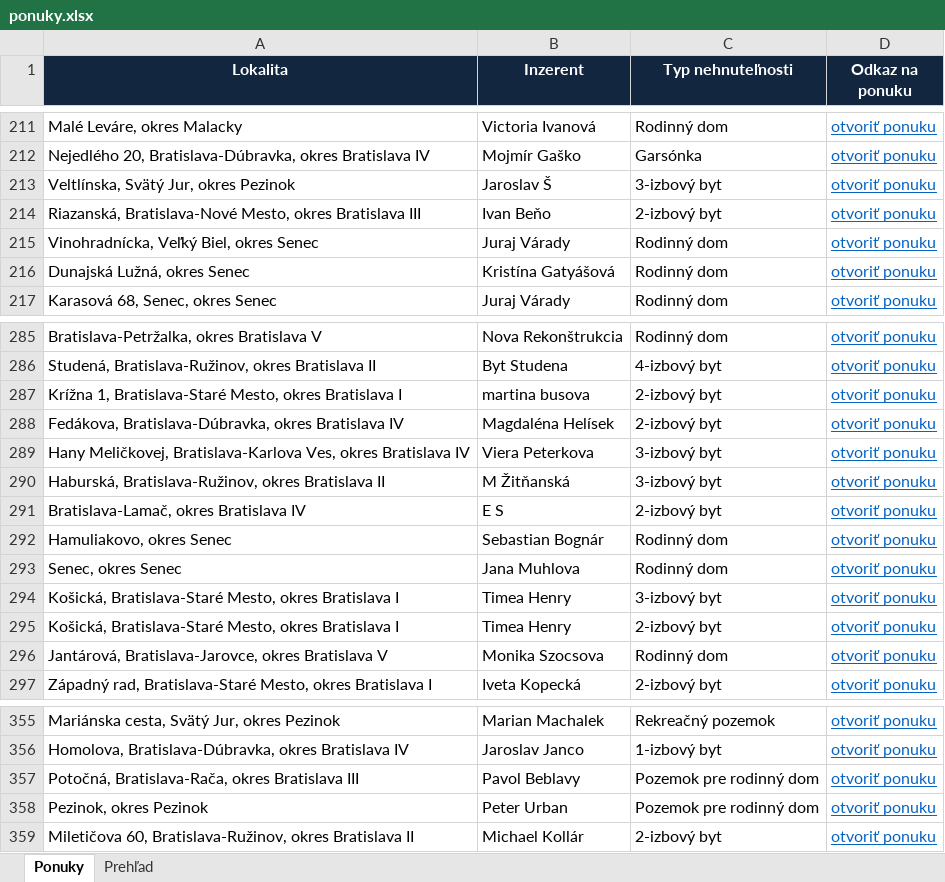
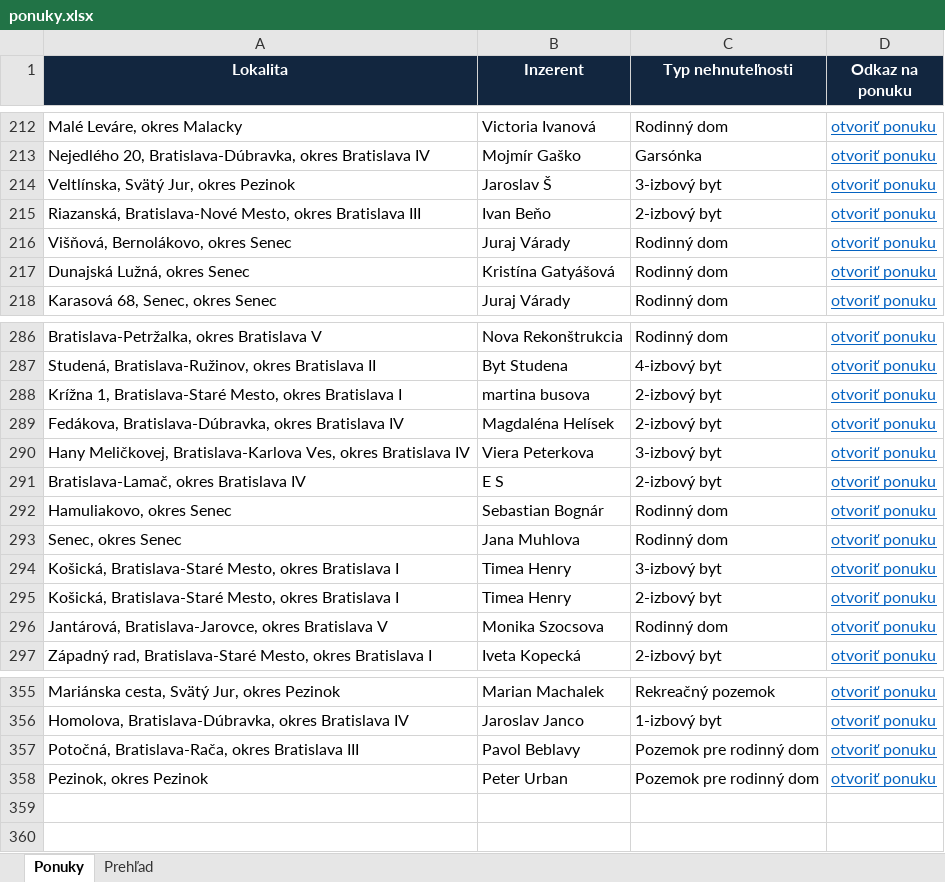
Before and after one commit to mrkubis-nest/nehnutelnosti-scraper, an Excel workbook: public/ponuky.xlsx, sheet Ponuky, drawn as a sheet; only a part is shown, gaps mark what is left out; values as stored, in another font and other column widths than the file's, no borders; removed rows and columns are numbered as before the commit, all else as after; the diff covers the shown part only; the diff names each change by its address in the sheet, - before the commit and + after, or states it on an @@ line.

```diff
--- a/public/ponuky.xlsx (sheet Ponuky)
+++ b/public/ponuky.xlsx (sheet Ponuky)
-A216 (Lokalita): Vinohradnícka, Veľký Biel, okres Senec
+A216 (Lokalita): Višňová, Bernolákovo, okres Senec
-row 290: Haburská, Bratislava-Ružinov, okres Bratislava II | M Žitňanská | 3-izbový byt | otvoriť ponuku
-row 359: Miletičova 60, Bratislava-Ružinov, okres Bratislava II | Michael Kollár | 2-izbový byt | otvoriť ponuku
```
Also changed, not shown: 5 added rows and 4 removed rows elsewhere in this sheet, sheet Prehľad, 2 other files.
